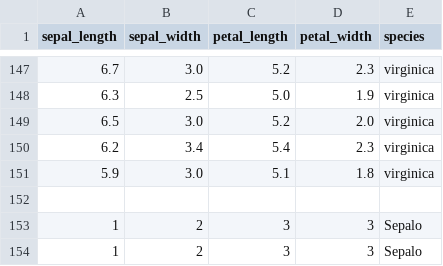
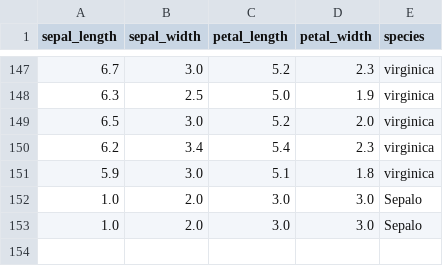
Before and after one commit to Doblepe/Django_API_REST, a CSV file: media/iris.csv, drawn as a sheet; only a part is shown, gaps mark what is left out; removed rows and columns are numbered as before the commit, all else as after; the diff names each change by its address in the sheet, - before the commit and + after, or states it on an @@ line.

```diff
--- a/media/iris.csv
+++ b/media/iris.csv
-row 152: (empty)
+row 152: 1.0 | 2.0 | 3.0 | 3.0 | Sepalo
-row 153: 1 | 2 | 3 | 3 | Sepalo
-row 154: 1 | 2 | 3 | 3 | Sepalo
+row 153: 1.0 | 2.0 | 3.0 | 3.0 | Sepalo
```
Also changed, not shown: 7 other files.
